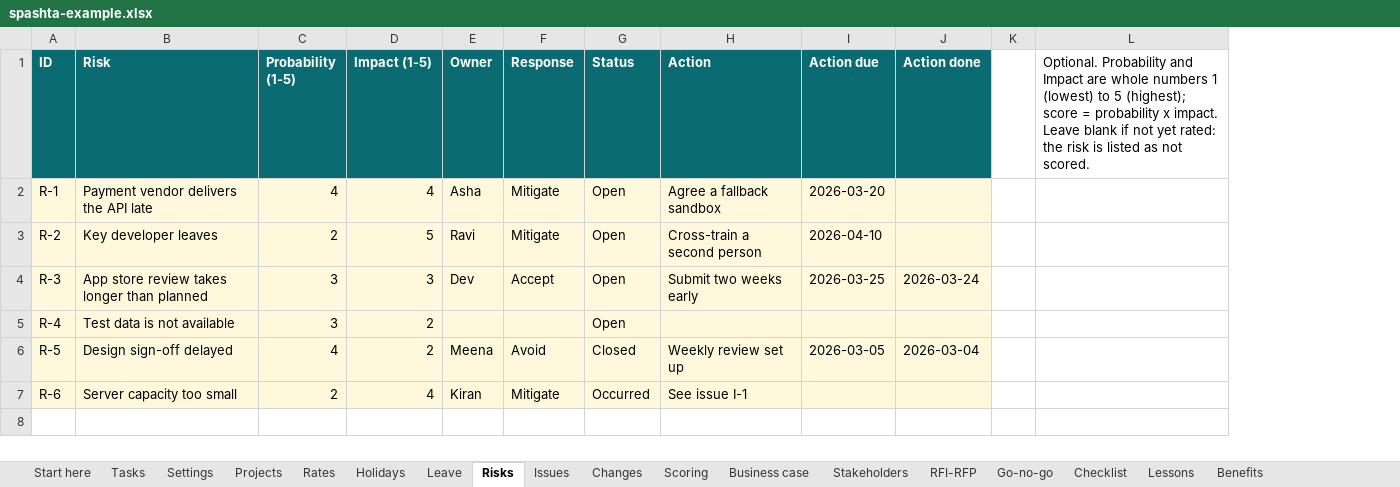
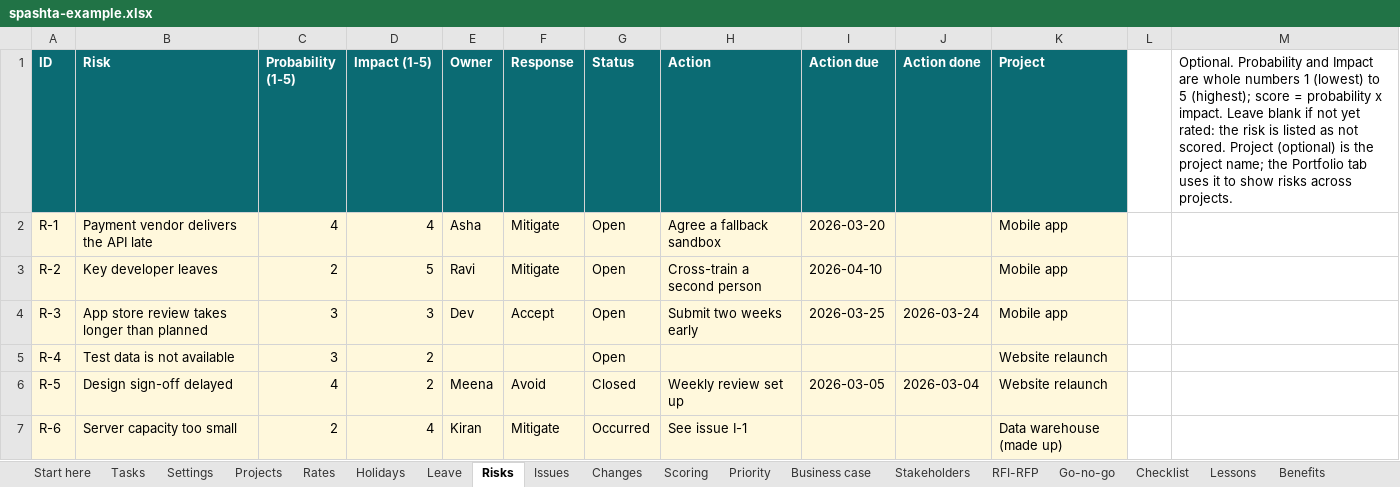
Before and after one commit to sumant-vidyaai/openpm-lens, an Excel workbook: packages/web/public/templates/spashta-example.xlsx, sheet Risks, drawn as a sheet; values as stored, in another font and other column widths than the file's, no borders; removed rows and columns are numbered as before the commit, all else as after; the diff names each change by its address in the sheet, - before the commit and + after, or states it on an @@ line.

```diff
--- a/packages/web/public/templates/spashta-example.xlsx (sheet Risks)
+++ b/packages/web/public/templates/spashta-example.xlsx (sheet Risks)
+sheet tab: Priority
+column K (Project), rows 2-7: Mobile app | Mobile app | Mobile app | Website relaunch | Website relaunch | Data warehouse (made up)
-column L, row 1: Optional. Probability and Impact are whole numbers 1 (lowest) to 5 (highest); score = probability x impact. Leave blank if not yet rated: the risk is listed as not scored.
+column M, row 1: Optional. Probability and Impact are whole numbers 1 (lowest) to 5 (highest); score = probability x impact. Leave blank if not yet rated: the risk is listed as not scored. Project (optional) is the project name; the Portfolio tab uses it to show risks across projects.
```
Also changed, not shown: sheet Start here, packages/web/public/templates/spashta-template.xlsx, 13 other files.
